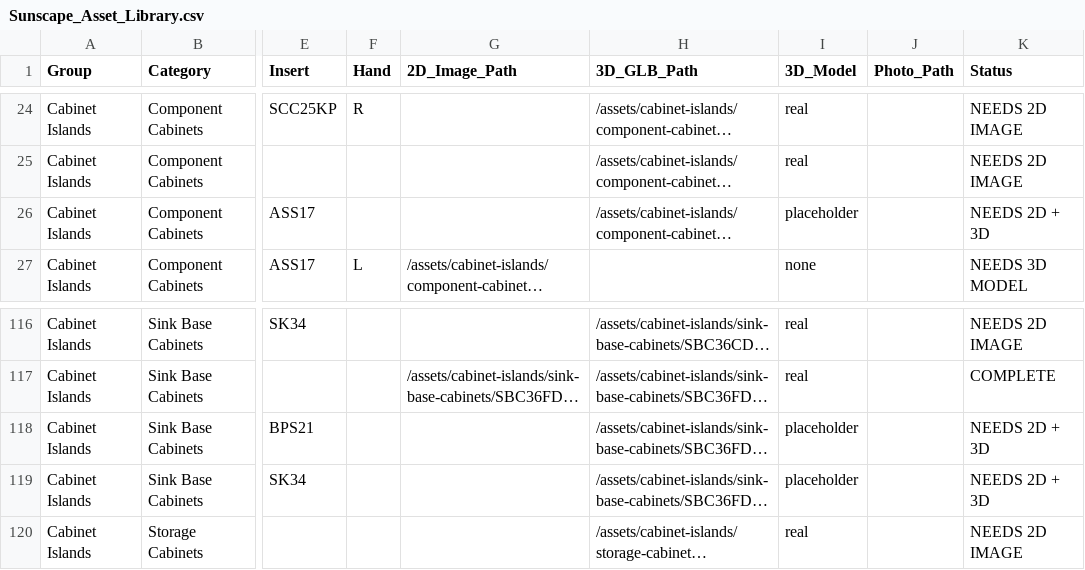
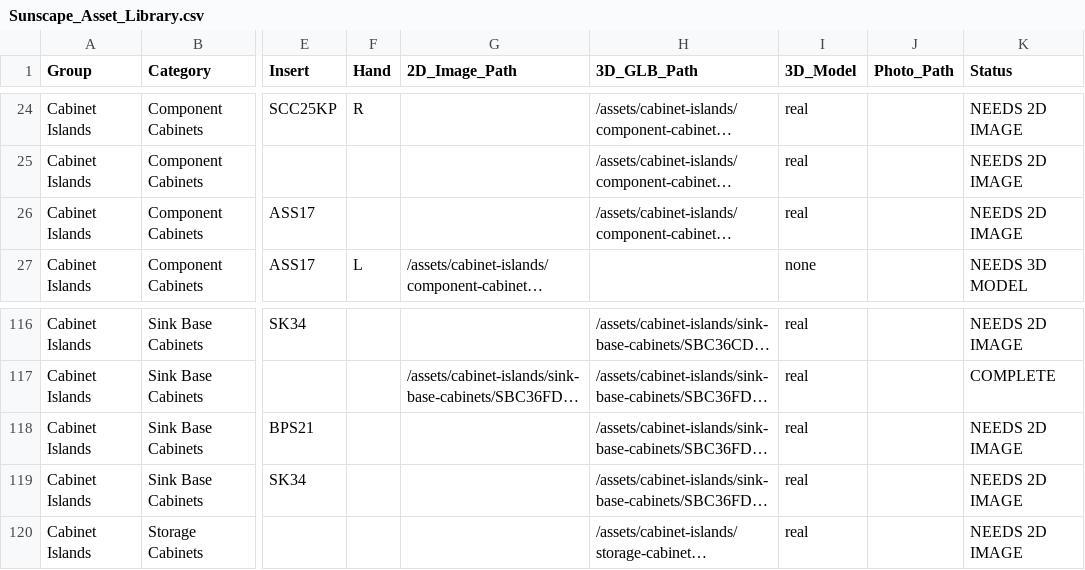
Before and after one commit to SunstoneMP/sunscape-2d-3d-asset-map, a CSV file: Sunscape_Asset_Library.csv, drawn as a sheet; only a part is shown, gaps mark what is left out; long unchanged cells end in …; the diff names each change by its address in the sheet, - before the commit and + after, or states it on an @@ line.

```diff
--- a/Sunscape_Asset_Library.csv
+++ b/Sunscape_Asset_Library.csv
-I26 (3D_Model): placeholder
+I26 (3D_Model): real
-K26 (Status): NEEDS 2D + 3D
+K26 (Status): NEEDS 2D IMAGE
-I118:I119 (3D_Model): placeholder
+I118:I119 (3D_Model): real
-K118:K119 (Status): NEEDS 2D + 3D
+K118:K119 (Status): NEEDS 2D IMAGE
```
